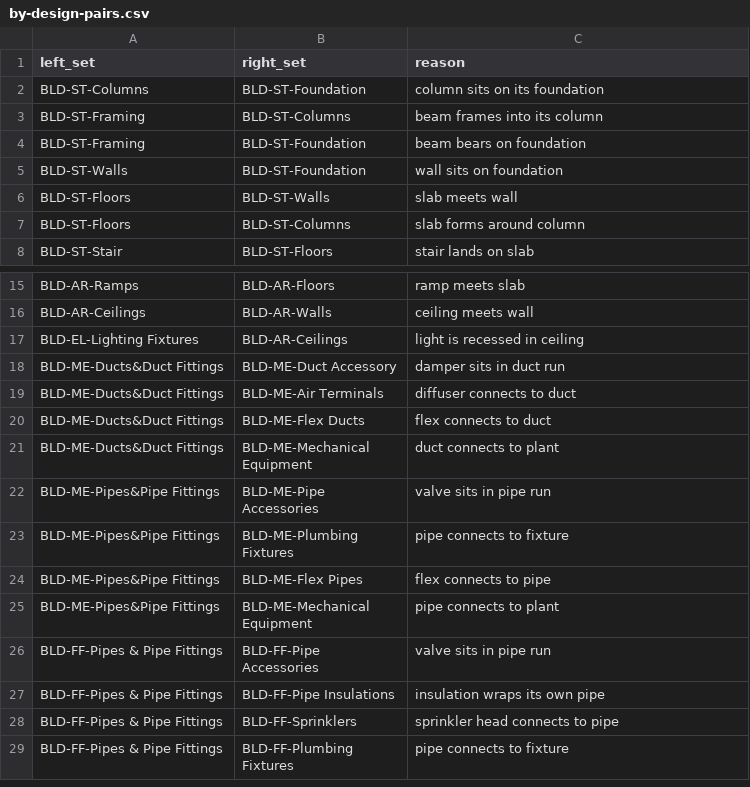
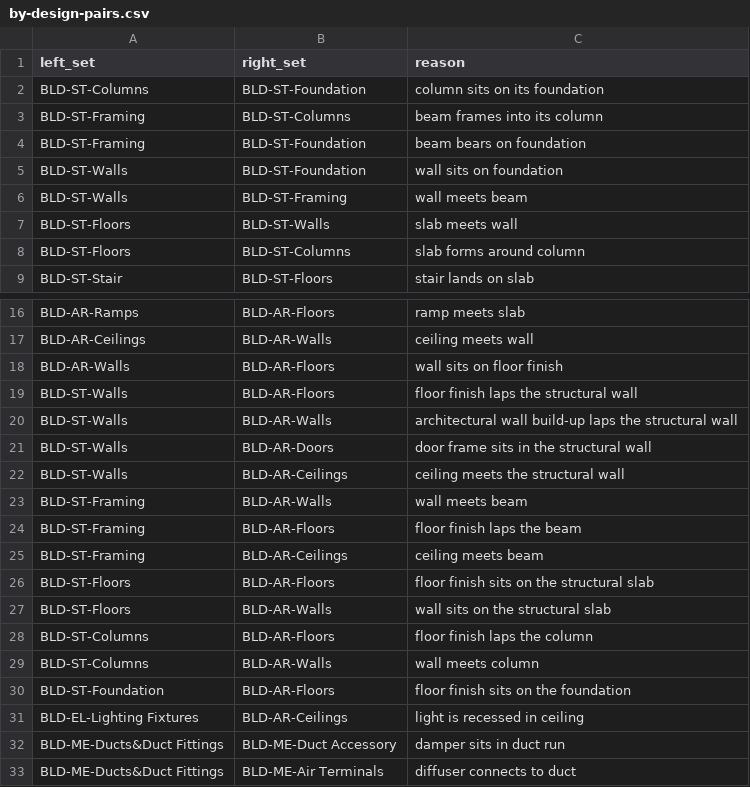
Before and after one commit to baderrahal/PAR_NWC-Federator-V2, a CSV file: samples/by-design-pairs.csv, drawn as a sheet; only a part is shown, gaps mark what is left out; the shorter side is filled out with more unchanged rows.

Commit message:
PART 3b, Q62 answered b: the by design file Bader replaced goes in, 55 pairs up from 41, the 14 new ones architecture meeting structure read off his own 422. No code change, and two tests that assert the twelve AR against ST pairs and the other two BY NAME and both ways round, so a later edit that drops them fails rather than keeping the count right with something else. The test that every set name in the file is a set in the corrected matrix still passes, so all 14 name real sets

```diff
--- a/samples/by-design-pairs.csv
+++ b/samples/by-design-pairs.csv
@@ -5,2 +5,3 @@ BLD-ST-Framing,BLD-ST-Foundation,beam bears on foundation
 BLD-ST-Walls,BLD-ST-Foundation,wall sits on foundation
+BLD-ST-Walls,BLD-ST-Framing,wall meets beam
 BLD-ST-Floors,BLD-ST-Walls,slab meets wall
@@ -16,2 +17,15 @@ BLD-AR-Ramps,BLD-AR-Floors,ramp meets slab
 BLD-AR-Ceilings,BLD-AR-Walls,ceiling meets wall
+BLD-AR-Walls,BLD-AR-Floors,wall sits on floor finish
+BLD-ST-Walls,BLD-AR-Floors,floor finish laps the structural wall
+BLD-ST-Walls,BLD-AR-Walls,architectural wall build-up laps the structural wall
+BLD-ST-Walls,BLD-AR-Doors,door frame sits in the structural wall
+BLD-ST-Walls,BLD-AR-Ceilings,ceiling meets the structural wall
+BLD-ST-Framing,BLD-AR-Walls,wall meets beam
+BLD-ST-Framing,BLD-AR-Floors,floor finish laps the beam
+BLD-ST-Framing,BLD-AR-Ceilings,ceiling meets beam
+BLD-ST-Floors,BLD-AR-Floors,floor finish sits on the structural slab
+BLD-ST-Floors,BLD-AR-Walls,wall sits on the structural slab
+BLD-ST-Columns,BLD-AR-Floors,floor finish laps the column
+BLD-ST-Columns,BLD-AR-Walls,wall meets column
+BLD-ST-Foundation,BLD-AR-Floors,floor finish sits on the foundation
 BLD-EL-Lighting Fixtures,BLD-AR-Ceilings,light is recessed in ceiling
```
Also changed, not shown: 1 other file.
